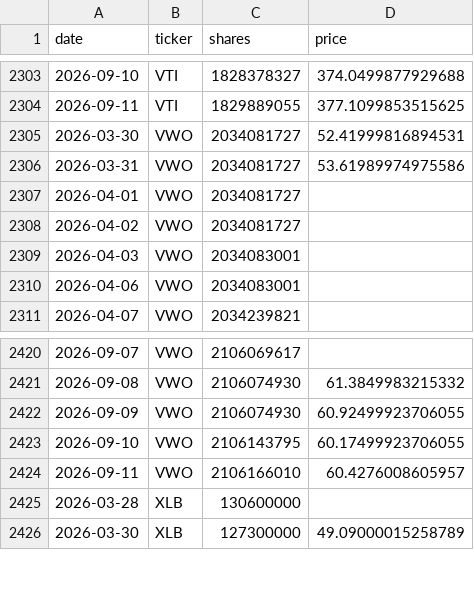
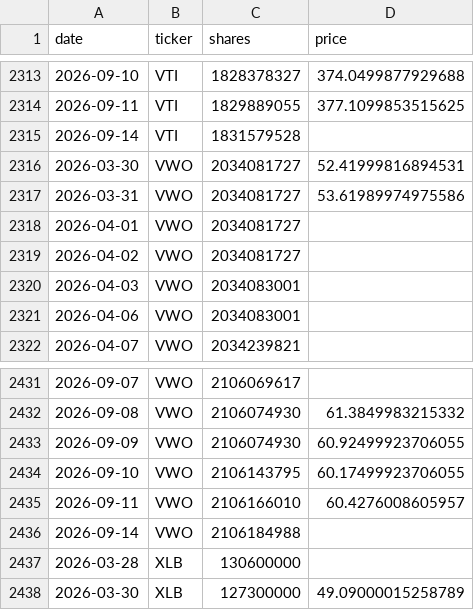
Before and after one commit to isaergun/etf-flows-data, a CSV file: data/etf_shares.csv, drawn as a sheet; only a part is shown, gaps mark what is left out; the diff covers the shown part only; the diff names each change by its address in the sheet, - before the commit and + after, or states it on an @@ line.

```diff
--- a/data/etf_shares.csv
+++ b/data/etf_shares.csv
+row 2315: 2026-09-14 | VTI | 1831579528
+row 2436: 2026-09-14 | VWO | 2106184988
```
Also changed, not shown: 10 added rows and 2 edited cells elsewhere in this file, data/etf_aum.csv, data/etf_flows.csv.
